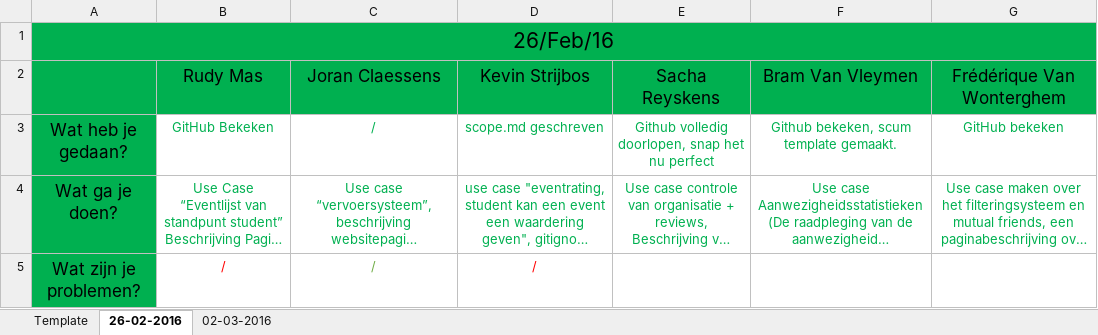
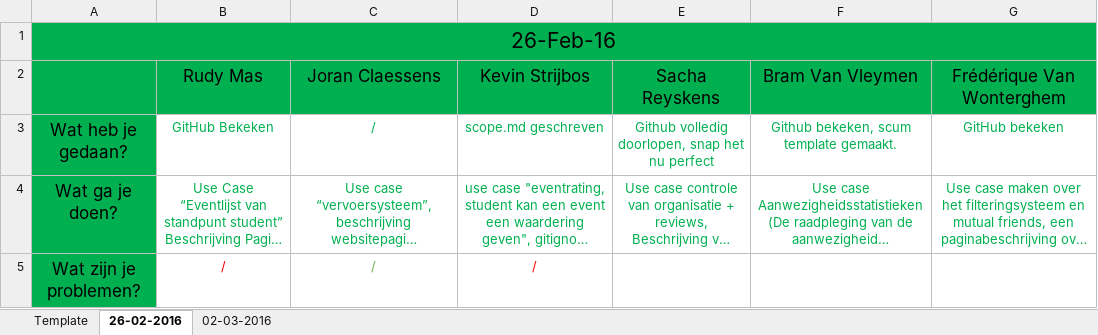
Before and after one commit to pxlit-projects/AppDev05_2016, an Excel workbook: scrum/dailyscrum.xlsx, sheet 26-02-2016, drawn as a sheet; long unchanged cells end in …; values as stored, in another font and other column widths than the file's, no borders; the diff names each change by its address in the sheet, - before the commit and + after, or states it on an @@ line.

```diff
--- a/scrum/dailyscrum.xlsx (sheet 26-02-2016)
+++ b/scrum/dailyscrum.xlsx (sheet 26-02-2016)
-A1: 26/Feb/16
+A1: 26-Feb-16
```
Also changed, not shown: sheet 02-03-2016.
